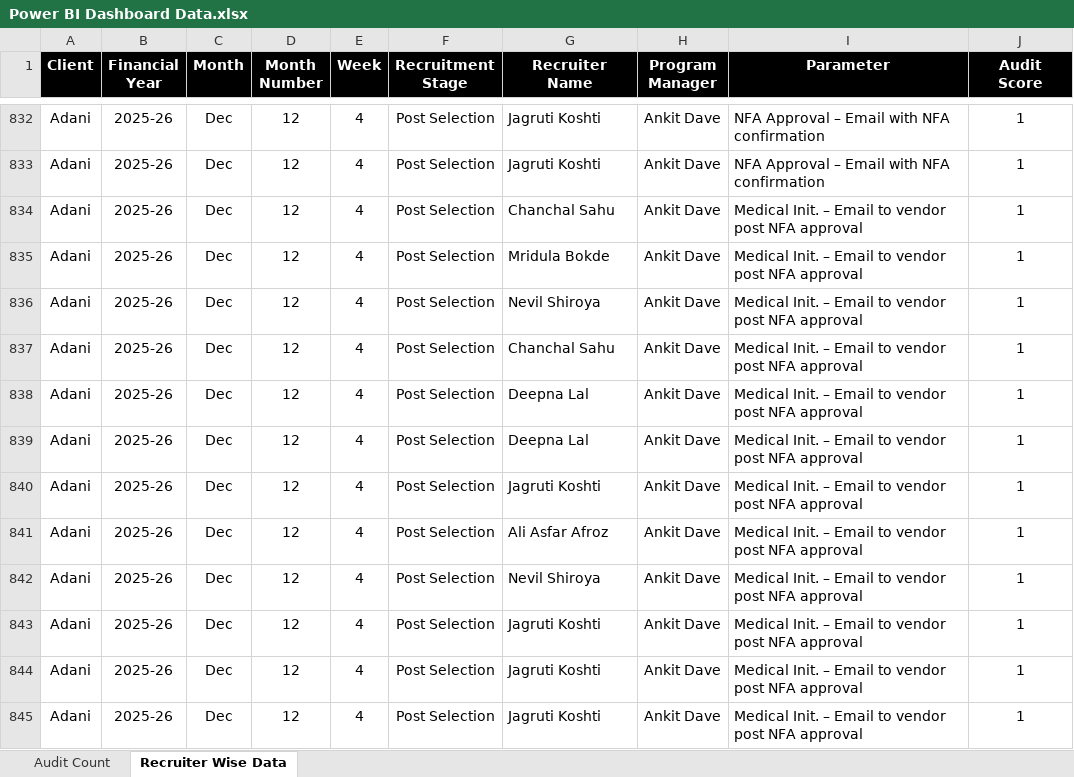
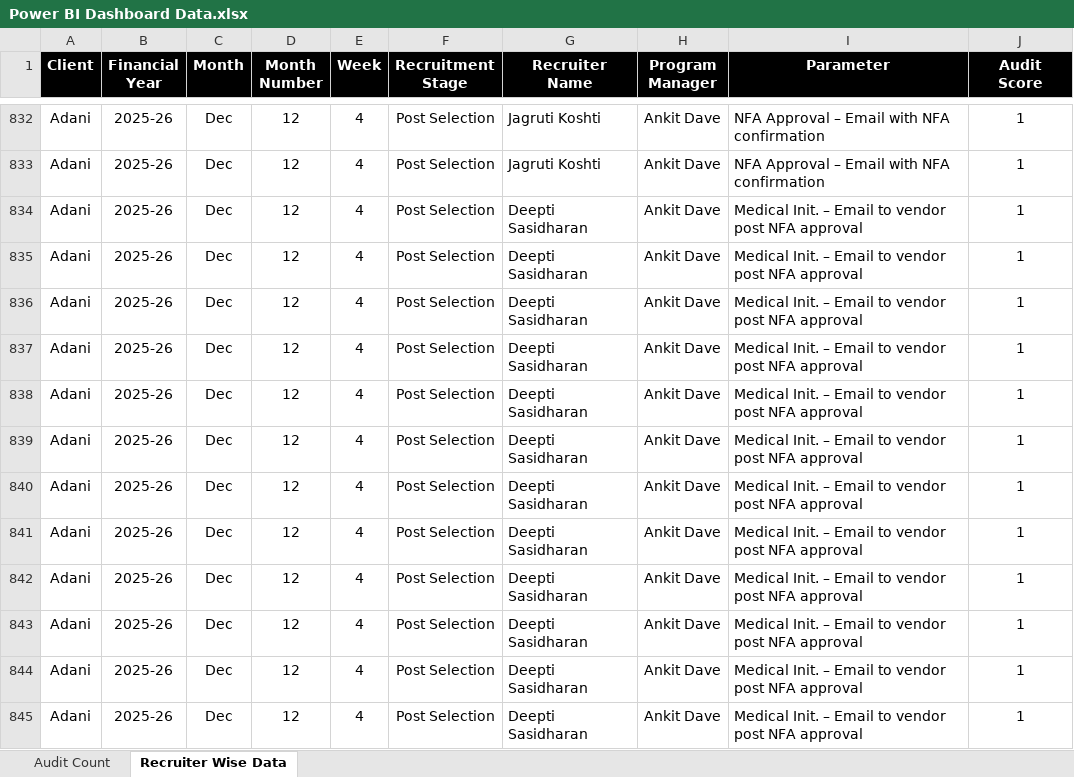
Before and after one commit to Businessexcellence/Adani-Cements-Recruitment-Audit-Dashboard, an Excel workbook: Power BI Dashboard Data.xlsx, sheet Recruiter Wise Data, drawn as a sheet; only a part is shown, gaps mark what is left out; values as stored, in another font and other column widths than the file's, no borders; the diff covers the shown part only; the diff names each change by its address in the sheet, - before the commit and + after, or states it on an @@ line.

Commit message:
Update data: Add January 2026 Week 2 audits (222 total audit records)

```diff
--- a/Power BI Dashboard Data.xlsx (sheet Recruiter Wise Data)
+++ b/Power BI Dashboard Data.xlsx (sheet Recruiter Wise Data)
-G834 (Recruiter Name): Chanchal Sahu
+G834 (Recruiter Name): Deepti Sasidharan
-G835 (Recruiter Name): Mridula Bokde
+G835 (Recruiter Name): Deepti Sasidharan
-G836 (Recruiter Name): Nevil Shiroya
+G836 (Recruiter Name): Deepti Sasidharan
-G837 (Recruiter Name): Chanchal Sahu
+G837 (Recruiter Name): Deepti Sasidharan
-G838:G839 (Recruiter Name): Deepna Lal
+G838:G839 (Recruiter Name): Deepti Sasidharan
-G840 (Recruiter Name): Jagruti Koshti
+G840 (Recruiter Name): Deepti Sasidharan
-G841 (Recruiter Name): Ali Asfar Afroz
+G841 (Recruiter Name): Deepti Sasidharan
-G842 (Recruiter Name): Nevil Shiroya
+G842 (Recruiter Name): Deepti Sasidharan
-G843:G845 (Recruiter Name): Jagruti Koshti
+G843:G845 (Recruiter Name): Deepti Sasidharan
```
Also changed, not shown: 55 added rows and 66 edited cells elsewhere in this sheet, sheet Audit Count, 2 other files.
